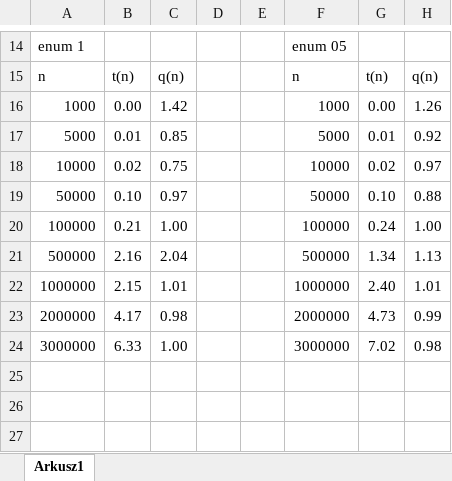
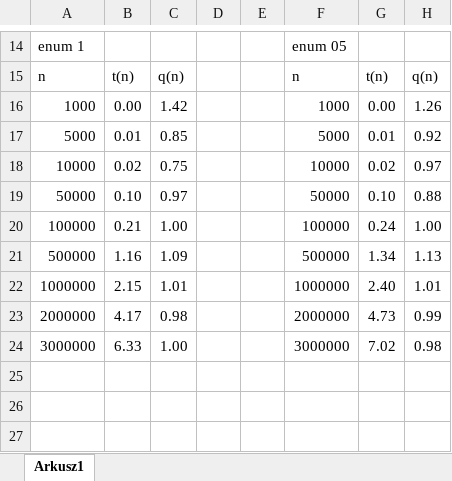
Before and after one commit to rafallewanczyk/AAL, an Excel workbook: pomiary.xlsx, sheet Arkusz1, drawn as a sheet; only a part is shown, gaps mark what is left out; values as stored, in another font and other column widths than the file's, no borders; the diff names each change by its address in the sheet, - before the commit and + after, or states it on an @@ line.

```diff
--- a/pomiary.xlsx (sheet Arkusz1)
+++ b/pomiary.xlsx (sheet Arkusz1)
-B21: 2.16
+B21: 1.16
-C21: 2.04
+C21: 1.09
```
Also changed, not shown: 4 other files.
